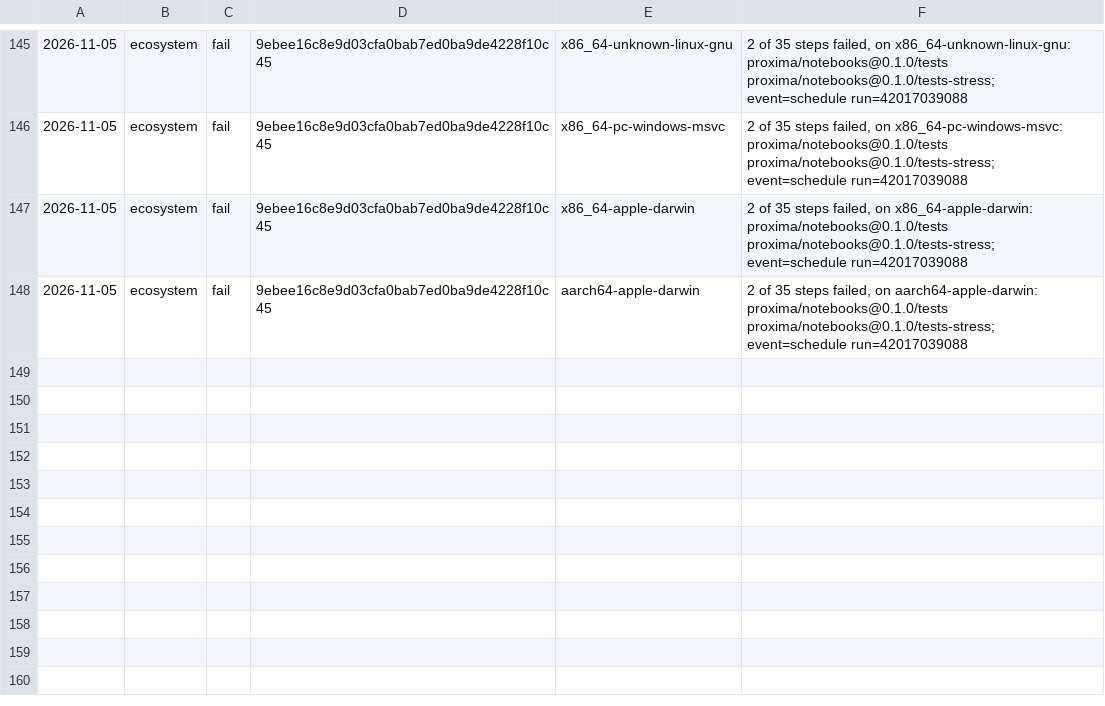
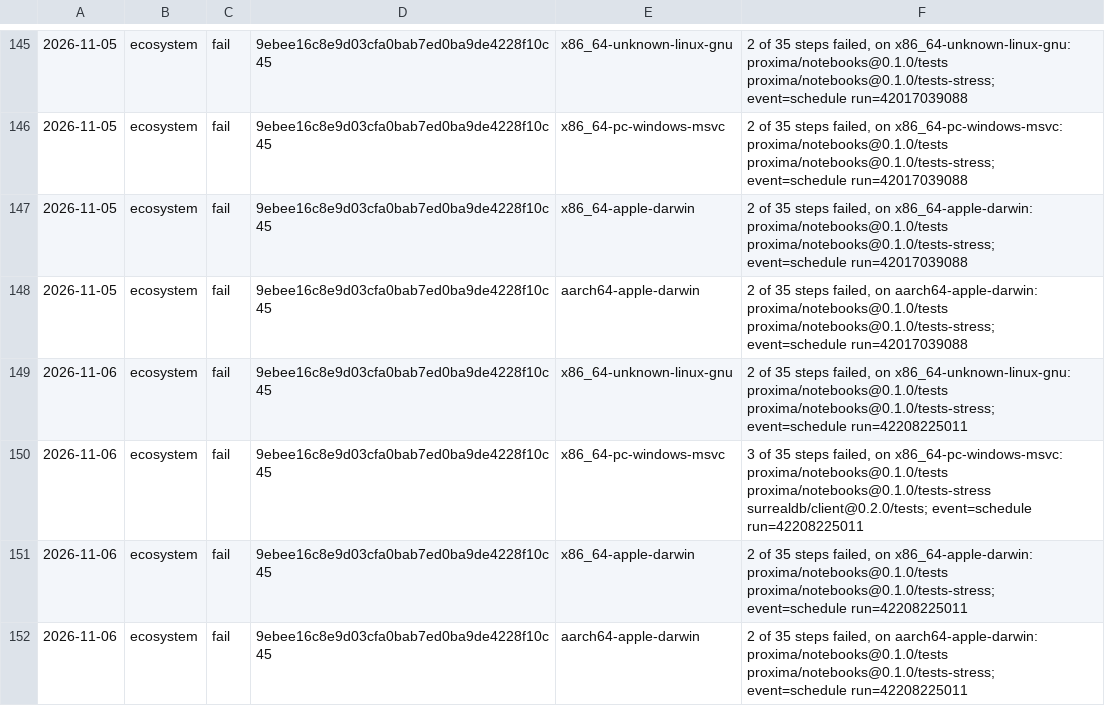
Before and after one commit to sinisterMage/WSharp, a TSV file: soak/ecosystem.tsv, drawn as a sheet; only a part is shown, gaps mark what is left out; the diff names each change by its address in the sheet, - before the commit and + after, or states it on an @@ line.

```diff
--- a/soak/ecosystem.tsv
+++ b/soak/ecosystem.tsv
+row 149: 2026-11-06 | ecosystem | fail | 9ebee16c8e9d03cfa0bab7ed0ba9de4228f10c45 | x86_64-unknown-linux-gnu | 2 of 35 steps failed, on x86_64-unknown-linux-gnu: proxima/notebooks@0.1.0/tests proxima/notebooks@0.1.0/tests-stress; event=schedule run=42208225011
+row 150: 2026-11-06 | ecosystem | fail | 9ebee16c8e9d03cfa0bab7ed0ba9de4228f10c45 | x86_64-pc-windows-msvc | 3 of 35 steps failed, on x86_64-pc-windows-msvc: proxima/notebooks@0.1.0/tests proxima/notebooks@0.1.0/tests-stress surrealdb/client@0.2.0/tests; event=schedule run=42208225011
+row 151: 2026-11-06 | ecosystem | fail | 9ebee16c8e9d03cfa0bab7ed0ba9de4228f10c45 | x86_64-apple-darwin | 2 of 35 steps failed, on x86_64-apple-darwin: proxima/notebooks@0.1.0/tests proxima/notebooks@0.1.0/tests-stress; event=schedule run=42208225011
+row 152: 2026-11-06 | ecosystem | fail | 9ebee16c8e9d03cfa0bab7ed0ba9de4228f10c45 | aarch64-apple-darwin | 2 of 35 steps failed, on aarch64-apple-darwin: proxima/notebooks@0.1.0/tests proxima/notebooks@0.1.0/tests-stress; event=schedule run=42208225011
```
